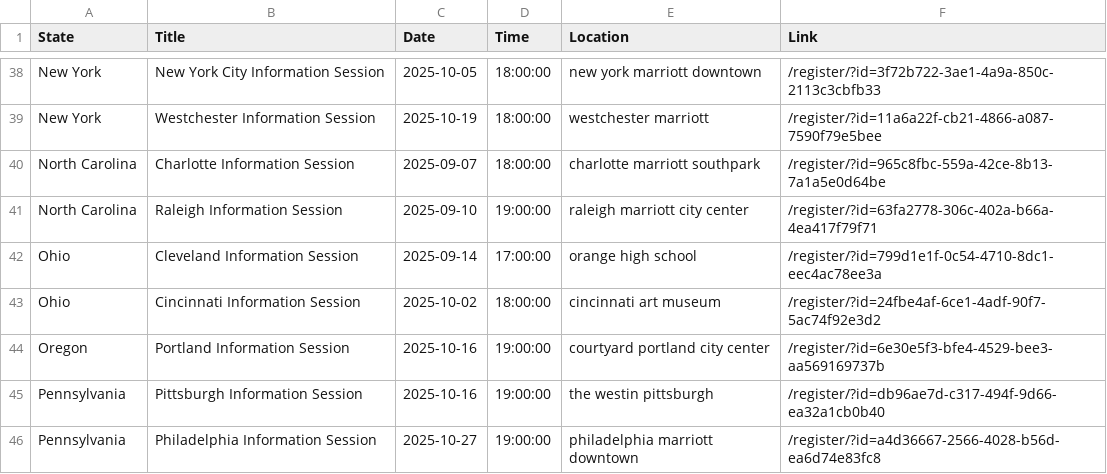
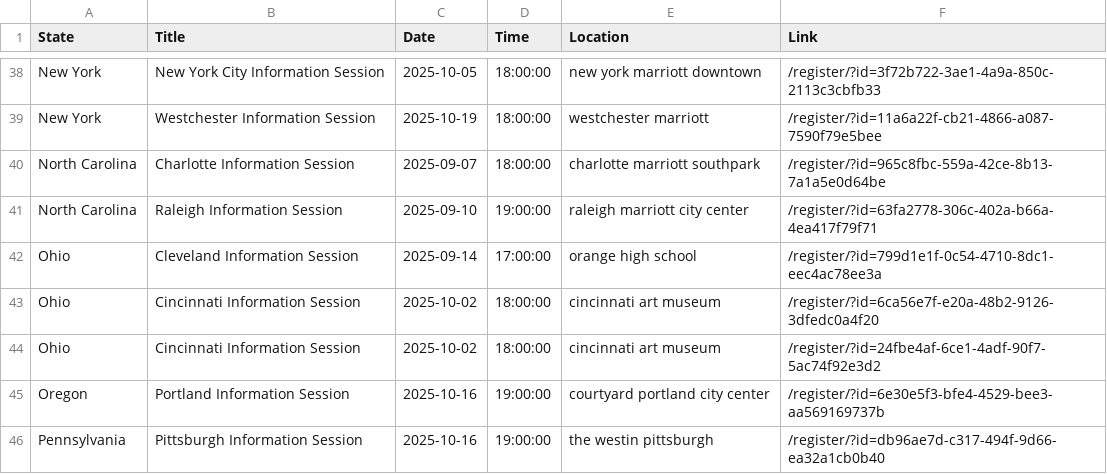
Before and after one commit to zubcr7/Tulane_Events_Data, a CSV file: tulaneComestoYou.csv, drawn as a sheet; only a part is shown, gaps mark what is left out; the shorter side is filled out with more unchanged rows.

```diff
--- a/tulaneComestoYou.csv
+++ b/tulaneComestoYou.csv
@@ -42,2 +42,3 @@ North Carolina,Raleigh Information Session,2025-09-10,19:00:00,raleigh marriott
 Ohio,Cleveland Information Session,2025-09-14,17:00:00,orange high school,/register/?id=799d1e1f-0c54-4710-8dc1-eec4ac78ee3a
+Ohio,Cincinnati Information Session,2025-10-02,18:00:00,cincinnati art museum,/register/?id=6ca56e7f-e20a-48b2-9126-3dfedc0a4f20
 Ohio,Cincinnati Information Session,2025-10-02,18:00:00,cincinnati art museum,/register/?id=24fbe4af-6ce1-4adf-90f7-5ac74f92e3d2
```
Also changed, not shown: eventsCampus.csv, fsb_events.csv, 10 other files.
